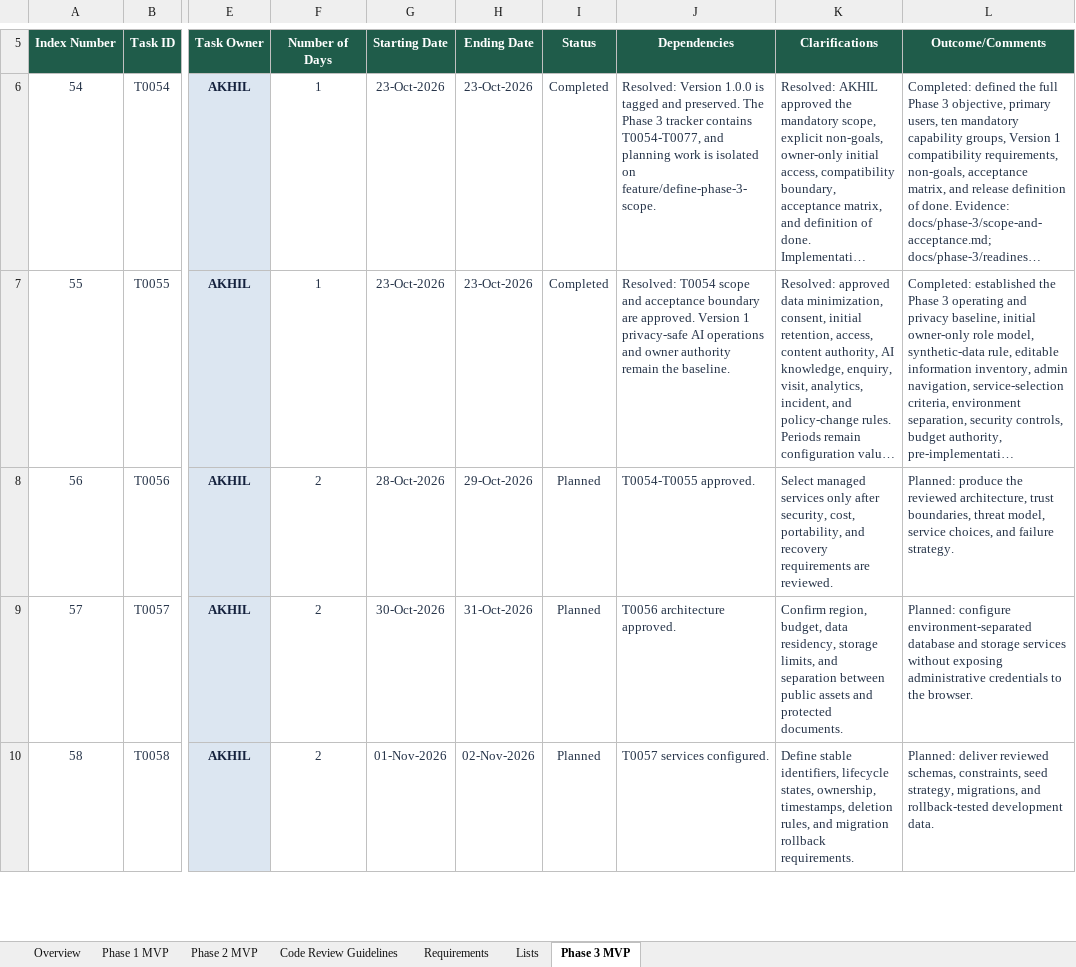
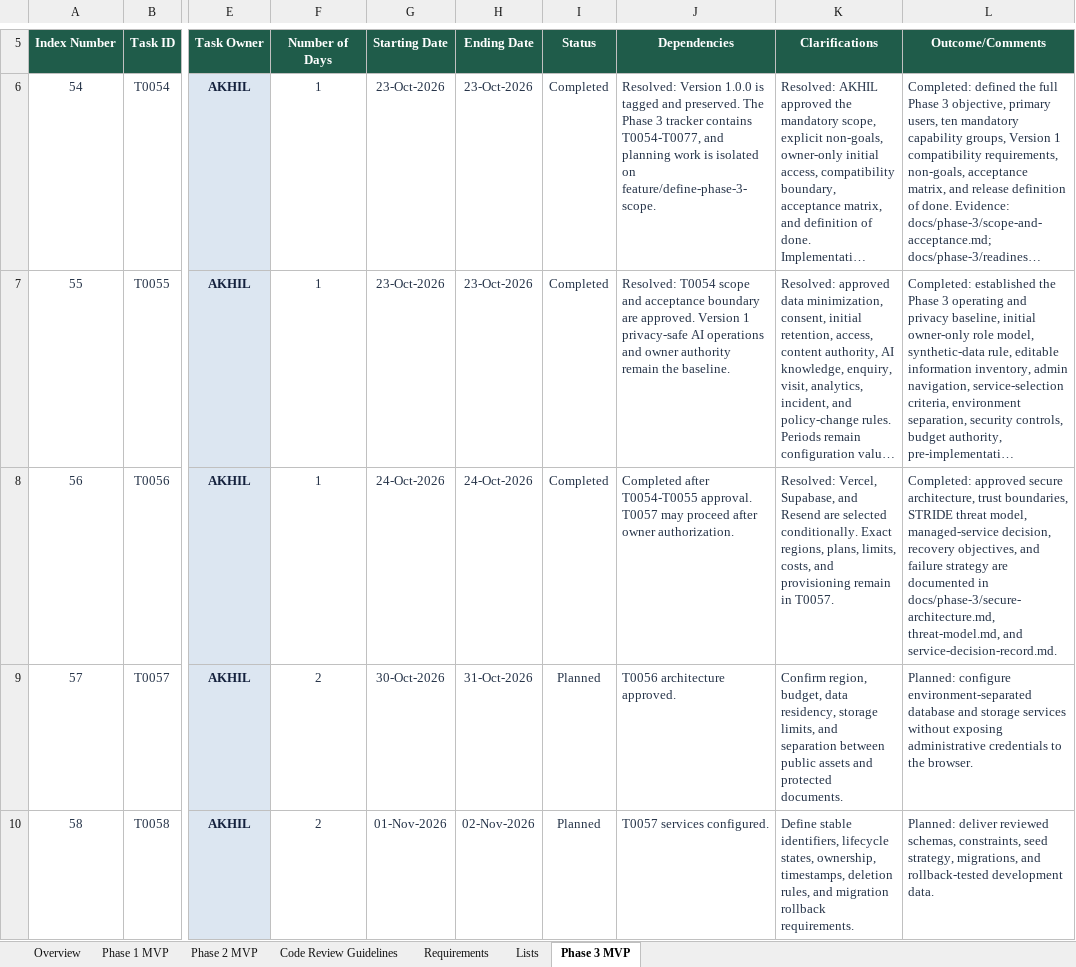
Before and after one commit to akhilmadhuklkl/real-estate-gated-community-project, an Excel workbook: AI-Driven-Gated-Community-Tracker.xlsx, sheet Phase 3 MVP, drawn as a sheet; only a part is shown, gaps mark what is left out; long unchanged cells end in …; values as stored, in another font and other column widths than the file's, no borders; table styles not drawn; the diff names each change by its address in the sheet, - before the commit and + after, or states it on an @@ line.

Commit message:
Define secure Phase 3 architecture

```diff
--- a/AI-Driven-Gated-Community-Tracker.xlsx (sheet Phase 3 MVP)
+++ b/AI-Driven-Gated-Community-Tracker.xlsx (sheet Phase 3 MVP)
-F8 (Number of Days): 2
+F8 (Number of Days): 1
-G8 (Starting Date): 28-Oct-2026
+G8 (Starting Date): 24-Oct-2026
-H8 (Ending Date): 29-Oct-2026
+H8 (Ending Date): 24-Oct-2026
-I8 (Status): Planned
+I8 (Status): Completed
-J8 (Dependencies): T0054-T0055 approved.
+J8 (Dependencies): Completed after T0054-T0055 approval. T0057 may proceed after owner authorization.
-K8 (Clarifications): Select managed services only after security, cost, portability, and recovery requirements are reviewed.
+K8 (Clarifications): Resolved: Vercel, Supabase, and Resend are selected conditionally. Exact regions, plans, limits, costs, and provisioning remain in T0057.
-L8 (Outcome/Comments): Planned: produce the reviewed architecture, trust boundaries, threat model, service choices, and failure strategy.
+L8 (Outcome/Comments): Completed: approved secure architecture, trust boundaries, STRIDE threat model, managed-service decision, recovery objectives, and failure strategy are documented in docs/phase-3/secure-architecture.md, threat-model.md, and service-decision-record.md.
```
Also changed, not shown: 5 other files.
